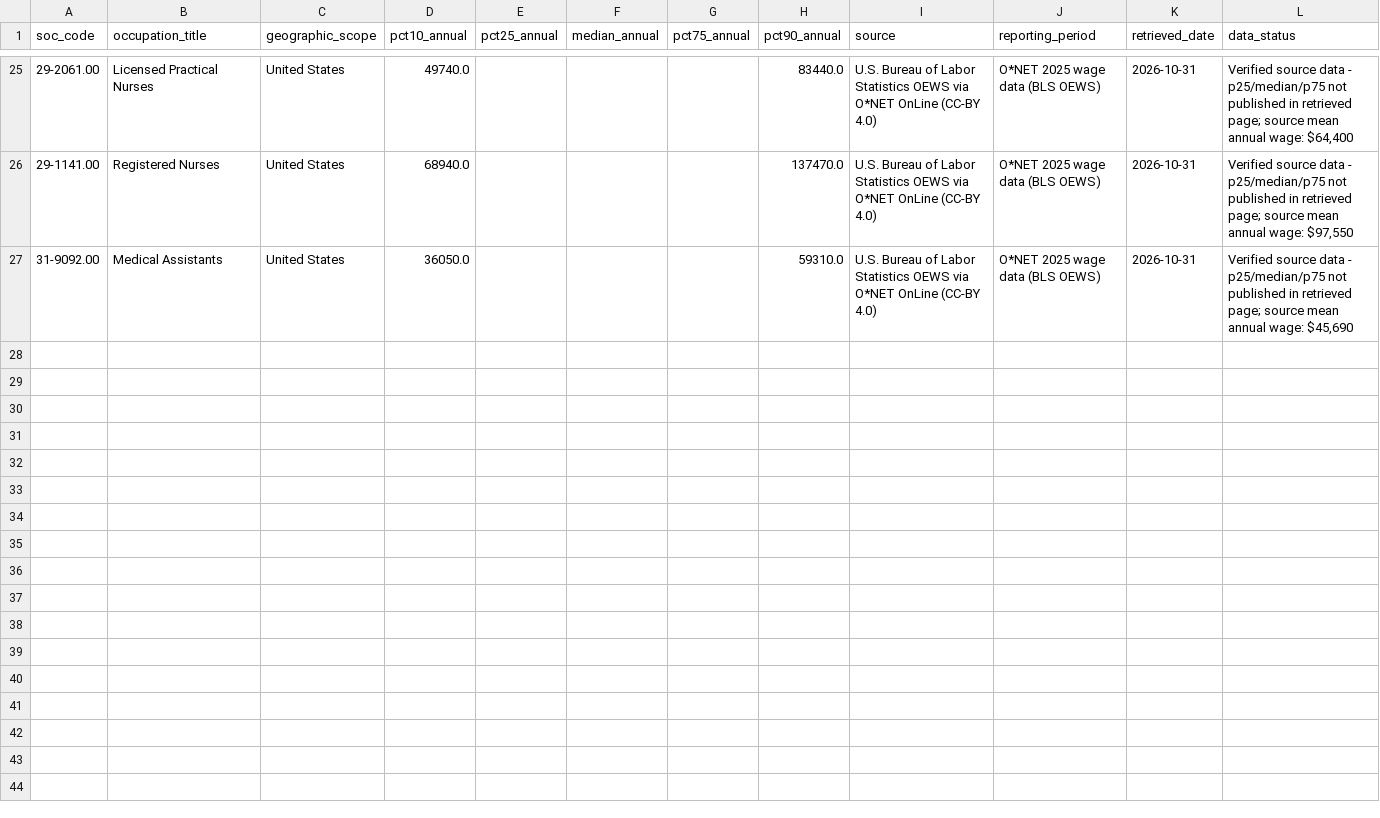
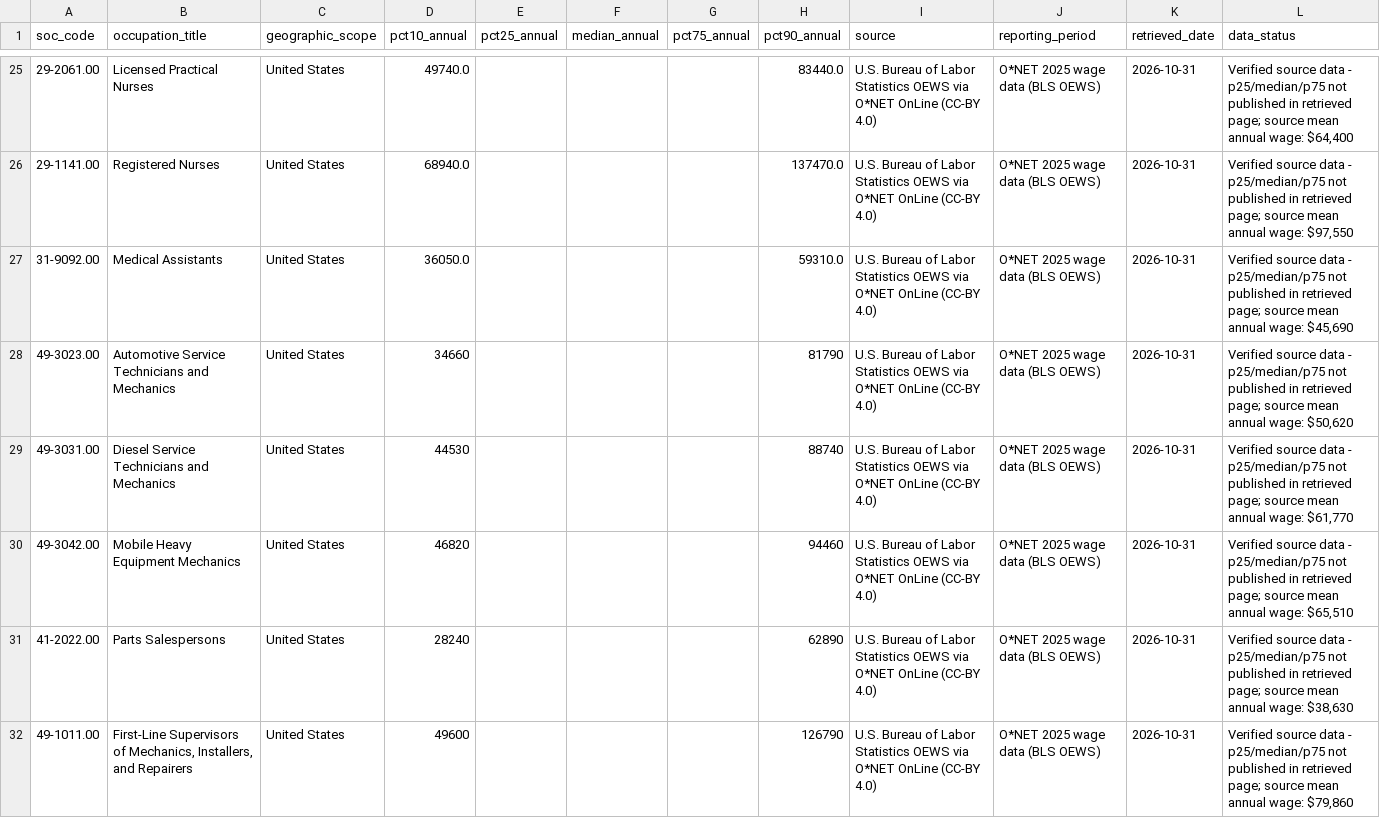
Before and after one commit to NSC-Rick/afterthediploma, a CSV file: data/wages.csv, drawn as a sheet; only a part is shown, gaps mark what is left out.

```diff
--- a/data/wages.csv
+++ b/data/wages.csv
@@ -27 +27,6 @@ soc_code,occupation_title,geographic_scope,pct10_annual,pct25_annual,median_annu
 31-9092.00,Medical Assistants,United States,36050.0,,,,59310.0,U.S. Bureau of Labor Statistics OEWS via O*NET OnLine (CC-BY 4.0),O*NET 2025 wage data (BLS OEWS),2026-10-31,"Verified source data - p25/median/p75 not published in retrieved page; source mean annual wage: $45,690"
+49-3023.00,Automotive Service Technicians and Mechanics,United States,34660,,,,81790,U.S. Bureau of Labor Statistics OEWS via O*NET OnLine (CC-BY 4.0),O*NET 2025 wage data (BLS OEWS),2026-10-31,"Verified source data - p25/median/p75 not published in retrieved page; source mean annual wage: $50,620"
+49-3031.00,Diesel Service Technicians and Mechanics,United States,44530,,,,88740,U.S. Bureau of Labor Statistics OEWS via O*NET OnLine (CC-BY 4.0),O*NET 2025 wage data (BLS OEWS),2026-10-31,"Verified source data - p25/median/p75 not published in retrieved page; source mean annual wage: $61,770"
+49-3042.00,Mobile Heavy Equipment Mechanics,United States,46820,,,,94460,U.S. Bureau of Labor Statistics OEWS via O*NET OnLine (CC-BY 4.0),O*NET 2025 wage data (BLS OEWS),2026-10-31,"Verified source data - p25/median/p75 not published in retrieved page; source mean annual wage: $65,510"
+41-2022.00,Parts Salespersons,United States,28240,,,,62890,U.S. Bureau of Labor Statistics OEWS via O*NET OnLine (CC-BY 4.0),O*NET 2025 wage data (BLS OEWS),2026-10-31,"Verified source data - p25/median/p75 not published in retrieved page; source mean annual wage: $38,630"
+49-1011.00,"First-Line Supervisors of Mechanics, Installers, and Repairers",United States,49600,,,,126790,U.S. Bureau of Labor Statistics OEWS via O*NET OnLine (CC-BY 4.0),O*NET 2025 wage data (BLS OEWS),2026-10-31,"Verified source data - p25/median/p75 not published in retrieved page; source mean annual wage: $79,860"
```
Also changed, not shown: data/employers.csv, data/occupations.csv, 5 other files.
